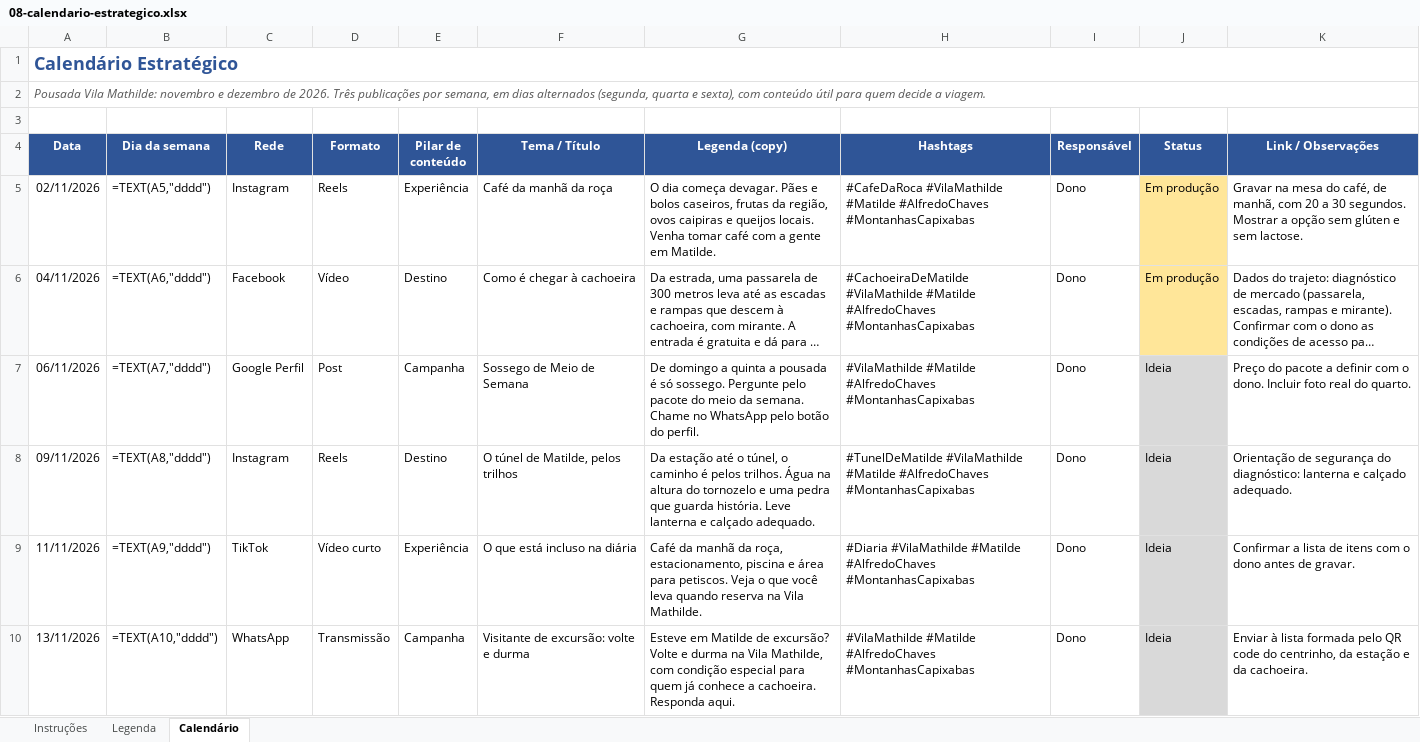
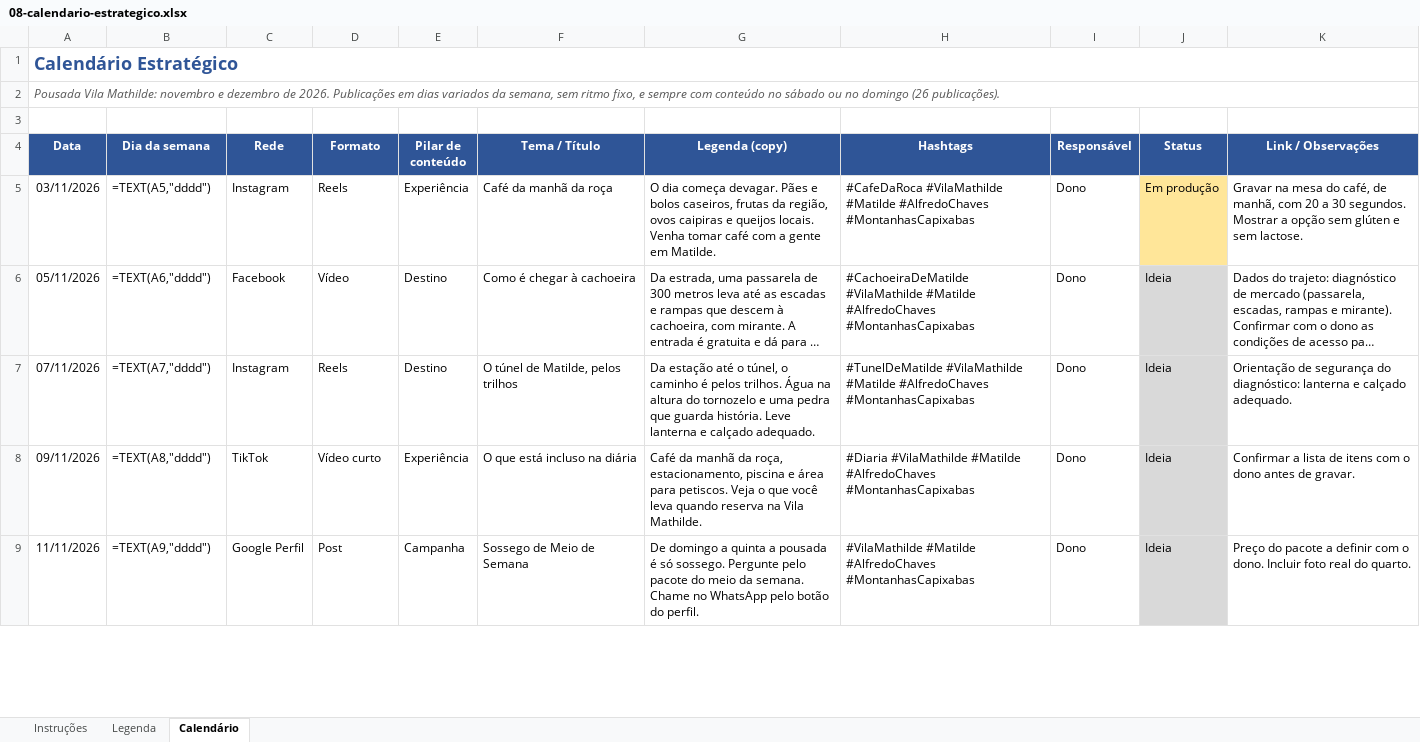
Before and after one commit to menegheljv/vila-mathilde-plano-marketing, an Excel workbook: 08-calendario-estrategico.xlsx, sheet Calendário, drawn as a sheet; only a part is shown; long unchanged cells end in …; values as stored, in another font and other column widths than the file's, no borders; formulas without a stored value are shown as written; removed rows and columns are numbered as before the commit, all else as after; the diff covers the shown part only; the diff names each change by its address in the sheet, - before the commit and + after, or states it on an @@ line.

```diff
--- a/08-calendario-estrategico.xlsx (sheet Calendário)
+++ b/08-calendario-estrategico.xlsx (sheet Calendário)
-A2 (Data): …de 2026. Três publicações por semana, em dias alternados (segunda, quarta e sexta), com conteúdo útil para quem decide a viagem.
+A2 (Data): …de 2026. Publicações em dias variados da semana, sem ritmo fixo, e sempre com conteúdo no sábado ou no domingo (26 publicações).
-A5 (Data): 02/11/2026
+A5 (Data): 03/11/2026
-A6 (Data): 04/11/2026
+A6 (Data): 05/11/2026
-J6 (Status): Em produção
+J6 (Status): Ideia
-J6 fill: #FFE699
+J6 fill: #D9D9D9
-row 7: 06/11/2026 | =TEXT(A7,"dddd") | Google Perfil | Post | Campanha | Sossego de Meio de Semana | De domingo a quinta a pousada é só sossego. Pergunte pelo pacote do meio da semana. Chame no WhatsApp pelo botão do perfil. | #VilaMathilde #Matilde #AlfredoChaves #MontanhasCapixabas | Dono | Ideia | Preço do pacote a definir com o dono. Incluir foto real do quarto.
+row 7: 07/11/2026 | =TEXT(A7,"dddd") | Instagram | Reels | Destino | O túnel de Matilde, pelos trilhos | Da estação até o túnel, o caminho é pelos trilhos. Água na altura do tornozelo e uma pedra que guarda história. Leve lanterna e calçado adequado. | #TunelDeMatilde #VilaMathilde #Matilde #AlfredoChaves #MontanhasCapixabas | Dono | Ideia | Orientação de segurança do diagnóstico: lanterna e calçado adequado.
-C8 (Rede): Instagram
+C8 (Rede): TikTok
-D8 (Formato): Reels
+D8 (Formato): Vídeo curto
-E8 (Pilar de conteúdo): Destino
+E8 (Pilar de conteúdo): Experiência
-F8 (Tema / Título): O túnel de Matilde, pelos trilhos
+F8 (Tema / Título): O que está incluso na diária
-G8 (Legenda (copy)): Da estação até o túnel, o caminho é pelos trilhos. Água na altura do tornozelo e uma pedra que guarda história. Leve lanterna e calçado adequado.
+G8 (Legenda (copy)): Café da manhã da roça, estacionamento, piscina e área para petiscos. Veja o que você leva quando reserva na Vila Mathilde.
-H8 (Hashtags): #TunelDeMatilde #VilaMathilde #Matilde…
+H8 (Hashtags): #Diaria #VilaMathilde #Matilde…
-K8 (Link / Observações): Orientação de segurança do diagnóstico: lanterna e calçado adequado.
+K8 (Link / Observações): Confirmar a lista de itens com o dono antes de gravar.
-C9 (Rede): TikTok
+C9 (Rede): Google Perfil
-D9 (Formato): Vídeo curto
+D9 (Formato): Post
-E9 (Pilar de conteúdo): Experiência
+E9 (Pilar de conteúdo): Campanha
-F9 (Tema / Título): O que está incluso na diária
+F9 (Tema / Título): Sossego de Meio de Semana
-G9 (Legenda (copy)): Café da manhã da roça, estacionamento, piscina e área para petiscos. Veja o que você leva quando reserva na Vila Mathilde.
+G9 (Legenda (copy)): De domingo a quinta a pousada é só sossego. Pergunte pelo pacote do meio da semana. Chame no WhatsApp pelo botão do perfil.
-H9 (Hashtags): #Diaria #VilaMathilde #Matilde…
+H9 (Hashtags): #VilaMathilde #Matilde…
-K9 (Link / Observações): Confirmar a lista de itens com o dono antes de gravar.
+K9 (Link / Observações): Preço do pacote a definir com o dono. Incluir foto real do quarto.
-row 10: 13/11/2026 | =TEXT(A10,"dddd") | WhatsApp | Transmissão | Campanha | Visitante de excursão: volte e durma | Esteve em Matilde de excursão? Volte e durma na Vila Mathilde, com condição especial para quem já conhece a cachoeira. Responda aqui. | #VilaMathilde #Matilde #AlfredoChaves #MontanhasCapixabas | Dono | Ideia | Enviar à lista formada pelo QR code do centrinho, da estação e da cachoeira.
```
Also changed, not shown: 3 added rows, 1 removed row and 40 edited cells elsewhere in this sheet, 2 other files.
